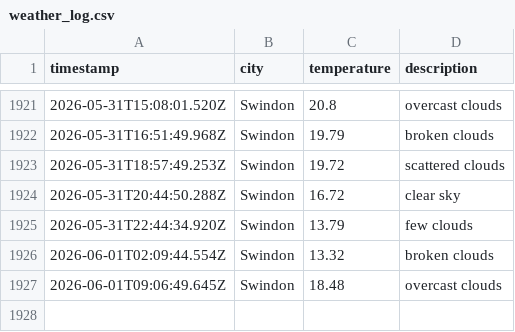
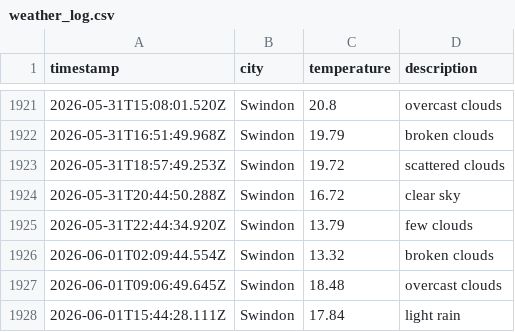
Before and after one commit to sjw-99/LF-DataOps-Weather-App, a CSV file: data/weather_log.csv, drawn as a sheet; only a part is shown, gaps mark what is left out; the diff names each change by its address in the sheet, - before the commit and + after, or states it on an @@ line.

```diff
--- a/data/weather_log.csv
+++ b/data/weather_log.csv
+row 1928: 2026-06-01T15:44:28.111Z | Swindon | 17.84 | light rain
```
Also changed, not shown: 1 other file.
